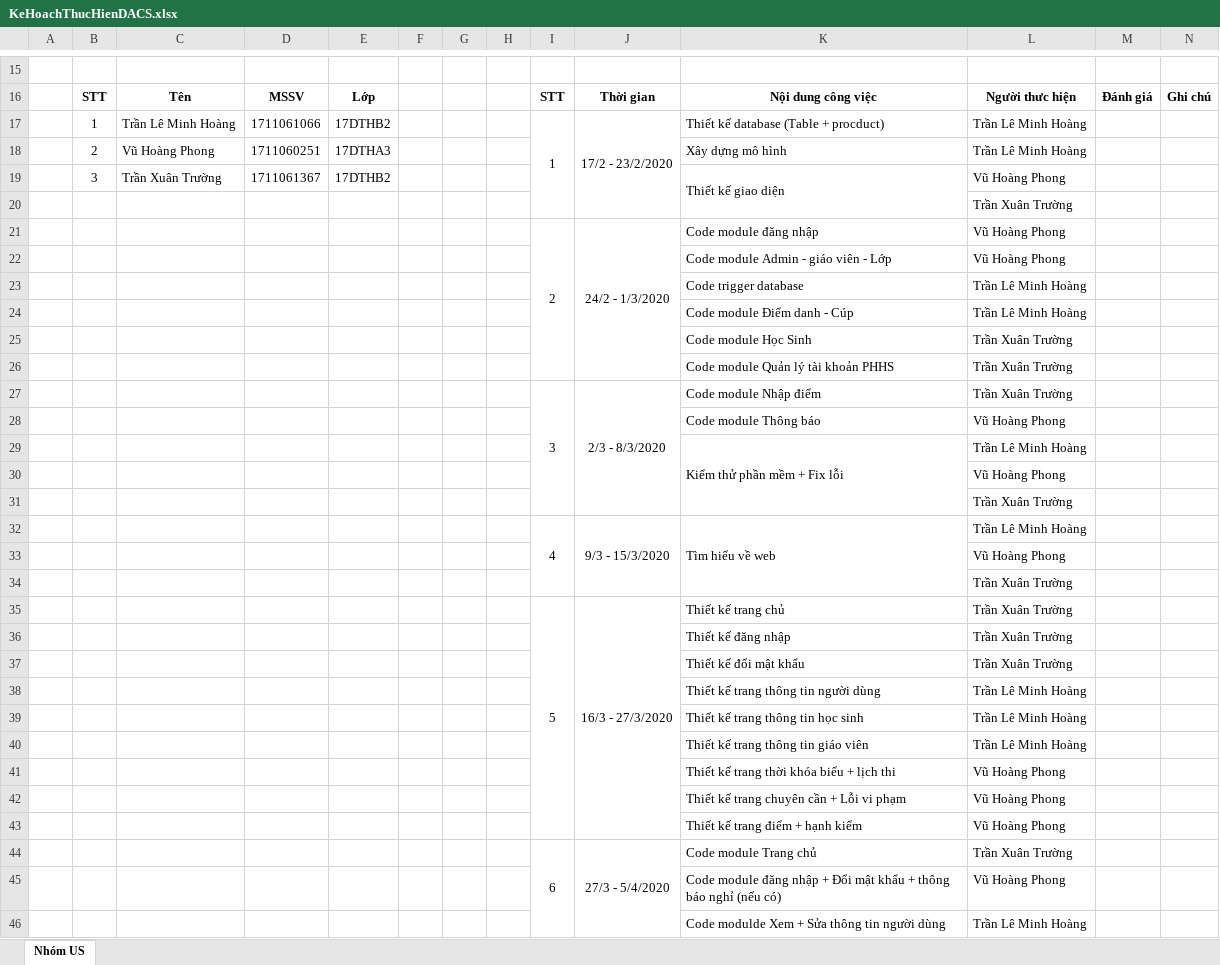
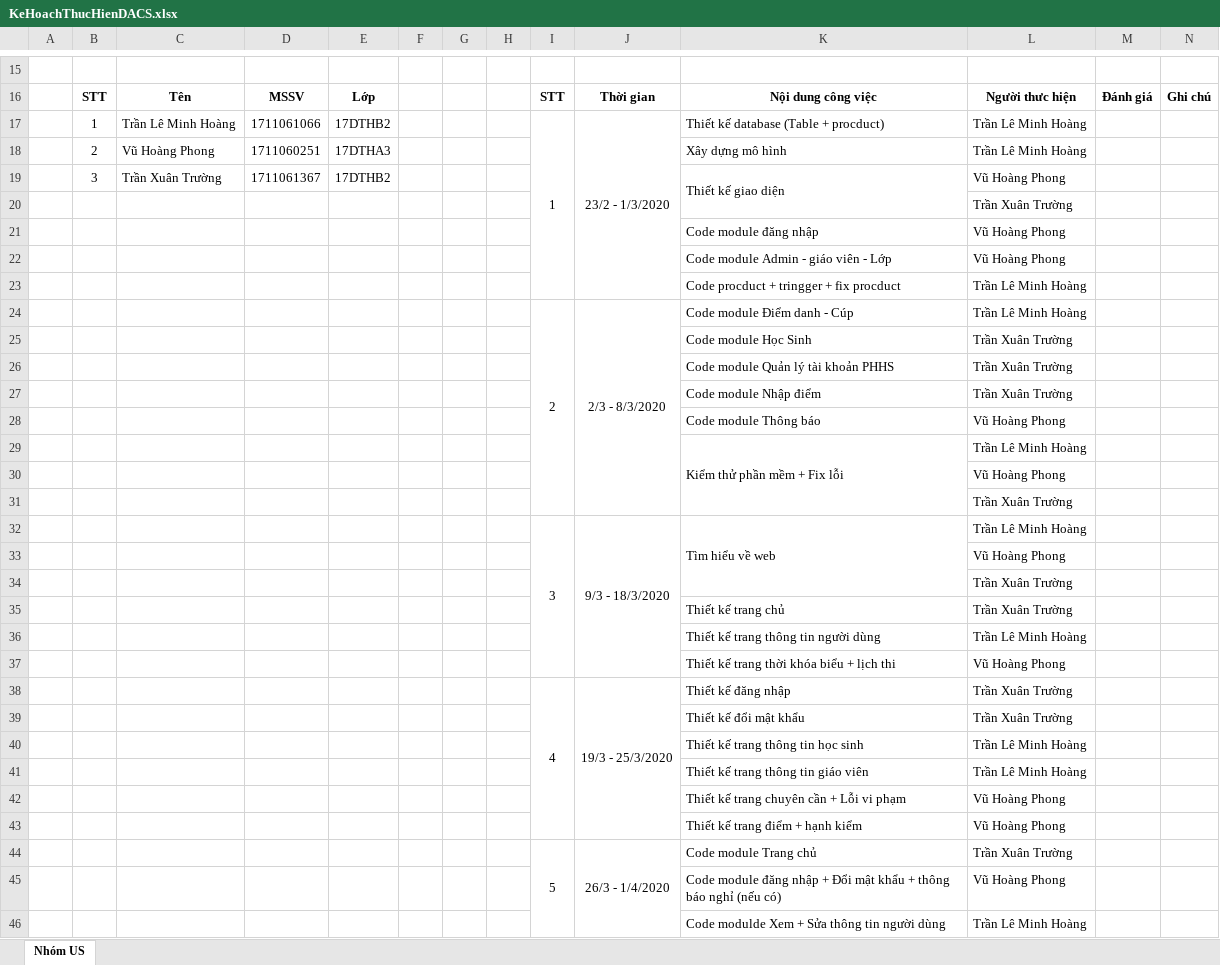
Before and after one commit to TLMHoang/HeThongSoLienLac, an Excel workbook: TaiLieu/KeHoachThucHienDACS.xlsx, sheet Nhóm US, drawn as a sheet; only a part is shown, gaps mark what is left out; values as stored, in another font and other column widths than the file's, no borders; removed rows and columns are numbered as before the commit, all else as after; the diff covers the shown part only; the diff names each change by its address in the sheet, - before the commit and + after, or states it on an @@ line.

```diff
--- a/TaiLieu/KeHoachThucHienDACS.xlsx (sheet Nhóm US)
+++ b/TaiLieu/KeHoachThucHienDACS.xlsx (sheet Nhóm US)
-I17:I20 merged
+I17:I23 merged
-J17: 17/2 - 23/2/2020
+J17: 23/2 - 1/3/2020
-J17:J20 merged
+J17:J23 merged
-I21: 2
+I21: (empty)
-I21:I26 merged
-J21: 24/2 - 1/3/2020
+J21: (empty)
-J21:J26 merged
-row 23:  |  |  |  |  |  |  |  |  |  | Code trigger database | Trần Lê Minh Hoàng
-K23: Code module Điểm danh - Cúp
+K23: Code procduct + tringger + fix procduct
+row 24:  |  |  |  |  |  |  |  | 2 | 2/3 - 8/3/2020 | Code module Điểm danh - Cúp | Trần Lê Minh Hoàng
-I27: 3
+I27: (empty)
-I27:I31 merged
-J27: 2/3 - 8/3/2020
+J27: (empty)
-J27:J31 merged
-I32: 4
+I32: 3
-I32:I34 merged
+I32:I37 merged
-J32: 9/3 - 15/3/2020
+J32: 9/3 - 18/3/2020
-J32:J34 merged
+J32:J37 merged
-row 35:  |  |  |  |  |  |  |  | 5 | 16/3 - 27/3/2020 | Thiết kế trang chủ | Trần Xuân Trường
-K35: Thiết kế đăng nhập
+K35: Thiết kế trang chủ
@@ row 38 moved to row 36: Thiết kế trang thông tin người dùng @@
@@ row 41 moved to row 37: Thiết kế trang thời khóa biểu + lịch thi @@
+row 38:  |  |  |  |  |  |  |  | 4 | 19/3 - 25/3/2020 | Thiết kế đăng nhập | Trần Xuân Trường
-I44: 6
+I44: 5
-J44: 27/3 - 5/4/2020
+J44: 26/3 - 1/4/2020
```
Also changed, not shown: 16 edited cells and merged cells elsewhere in this sheet, TaiLieu/KeHoach.xlsx, 3 other files.
